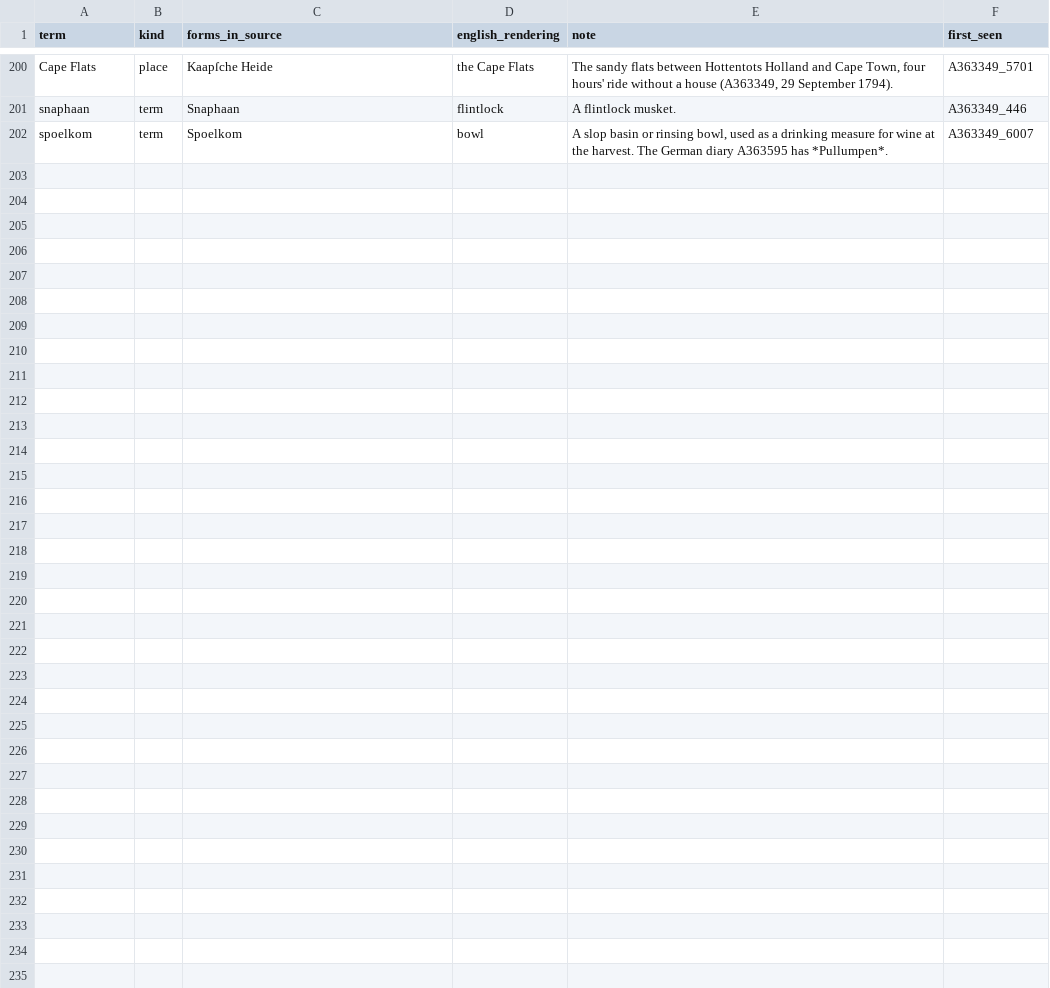
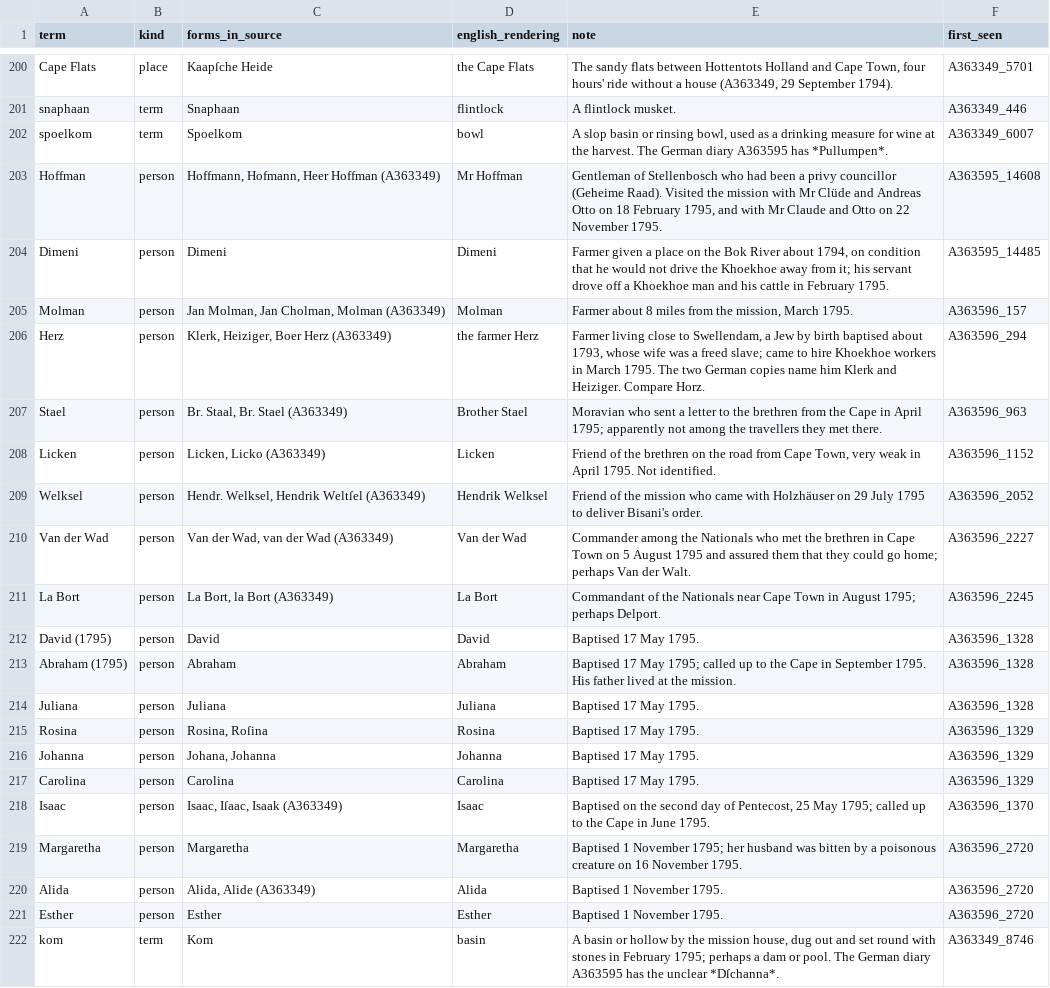
Before and after one commit to mbh66/genadendal-diaries, a CSV file: glossary.csv, drawn as a sheet; only a part is shown, gaps mark what is left out; the diff covers the shown part only.

```diff
--- a/glossary.csv
+++ b/glossary.csv
@@ -202 +202,21 @@ snaphaan,term,Snaphaan,flintlock,A flintlock musket.,A363349_446
 spoelkom,term,Spoelkom,bowl,"A slop basin or rinsing bowl, used as a drinking measure for wine at the harvest. The German diary A363595 has *Pullumpen*.",A363349_6007
+Hoffman,person,"Hoffmann, Hofmann, Heer Hoffman (A363349)",Mr Hoffman,"Gentleman of Stellenbosch who had been a privy councillor (Geheime Raad). Visited the mission with Mr Clüde and Andreas Otto on 18 February 1795, and with Mr Claude and Otto on 22 November 1795.",A363595_14608
+Dimeni,person,Dimeni,Dimeni,"Farmer given a place on the Bok River about 1794, on condition that he would not drive the Khoekhoe away from it; his servant drove off a Khoekhoe man and his cattle in February 1795.",A363595_14485
+Molman,person,"Jan Molman, Jan Cholman, Molman (A363349)",Molman,"Farmer about 8 miles from the mission, March 1795.",A363596_157
+Herz,person,"Klerk, Heiziger, Boer Herz (A363349)",the farmer Herz,"Farmer living close to Swellendam, a Jew by birth baptised about 1793, whose wife was a freed slave; came to hire Khoekhoe workers in March 1795. The two German copies name him Klerk and Heiziger. Compare Horz.",A363596_294
+Stael,person,"Br. Staal, Br. Stael (A363349)",Brother Stael,Moravian who sent a letter to the brethren from the Cape in April 1795; apparently not among the travellers they met there.,A363596_963
+Licken,person,"Licken, Licko (A363349)",Licken,"Friend of the brethren on the road from Cape Town, very weak in April 1795. Not identified.",A363596_1152
+Welksel,person,"Hendr. Welksel, Hendrik Weltſel (A363349)",Hendrik Welksel,Friend of the mission who came with Holzhäuser on 29 July 1795 to deliver Bisani's order.,A363596_2052
+Van der Wad,person,"Van der Wad, van der Wad (A363349)",Van der Wad,Commander among the Nationals who met the brethren in Cape Town on 5 August 1795 and assured them that they could go home; perhaps Van der Walt.,A363596_2227
+La Bort,person,"La Bort, la Bort (A363349)",La Bort,Commandant of the Nationals near Cape Town in August 1795; perhaps Delport.,A363596_2245
+David (1795),person,David,David,Baptised 17 May 1795.,A363596_1328
+Abraham (1795),person,Abraham,Abraham,Baptised 17 May 1795; called up to the Cape in September 1795. His father lived at the mission.,A363596_1328
+Juliana,person,Juliana,Juliana,Baptised 17 May 1795.,A363596_1328
+Rosina,person,"Rosina, Roſina",Rosina,Baptised 17 May 1795.,A363596_1329
+Johanna,person,"Johana, Johanna",Johanna,Baptised 17 May 1795.,A363596_1329
+Carolina,person,Carolina,Carolina,Baptised 17 May 1795.,A363596_1329
+Isaac,person,"Isaac, Iſaac, Isaak (A363349)",Isaac,"Baptised on the second day of Pentecost, 25 May 1795; called up to the Cape in June 1795.",A363596_1370
+Margaretha,person,Margaretha,Margaretha,Baptised 1 November 1795; her husband was bitten by a poisonous creature on 16 November 1795.,A363596_2720
+Alida,person,"Alida, Alide (A363349)",Alida,Baptised 1 November 1795.,A363596_2720
+Esther,person,Esther,Esther,Baptised 1 November 1795.,A363596_2720
+kom,term,Kom,basin,"A basin or hollow by the mission house, dug out and set round with stones in February 1795; perhaps a dam or pool. The German diary A363595 has the unclear *Dſchanna*.",A363349_8746
```
Also changed, not shown: 3 edited cells elsewhere in this file, translations/en/A363349/entries.csv, 11 other files.
